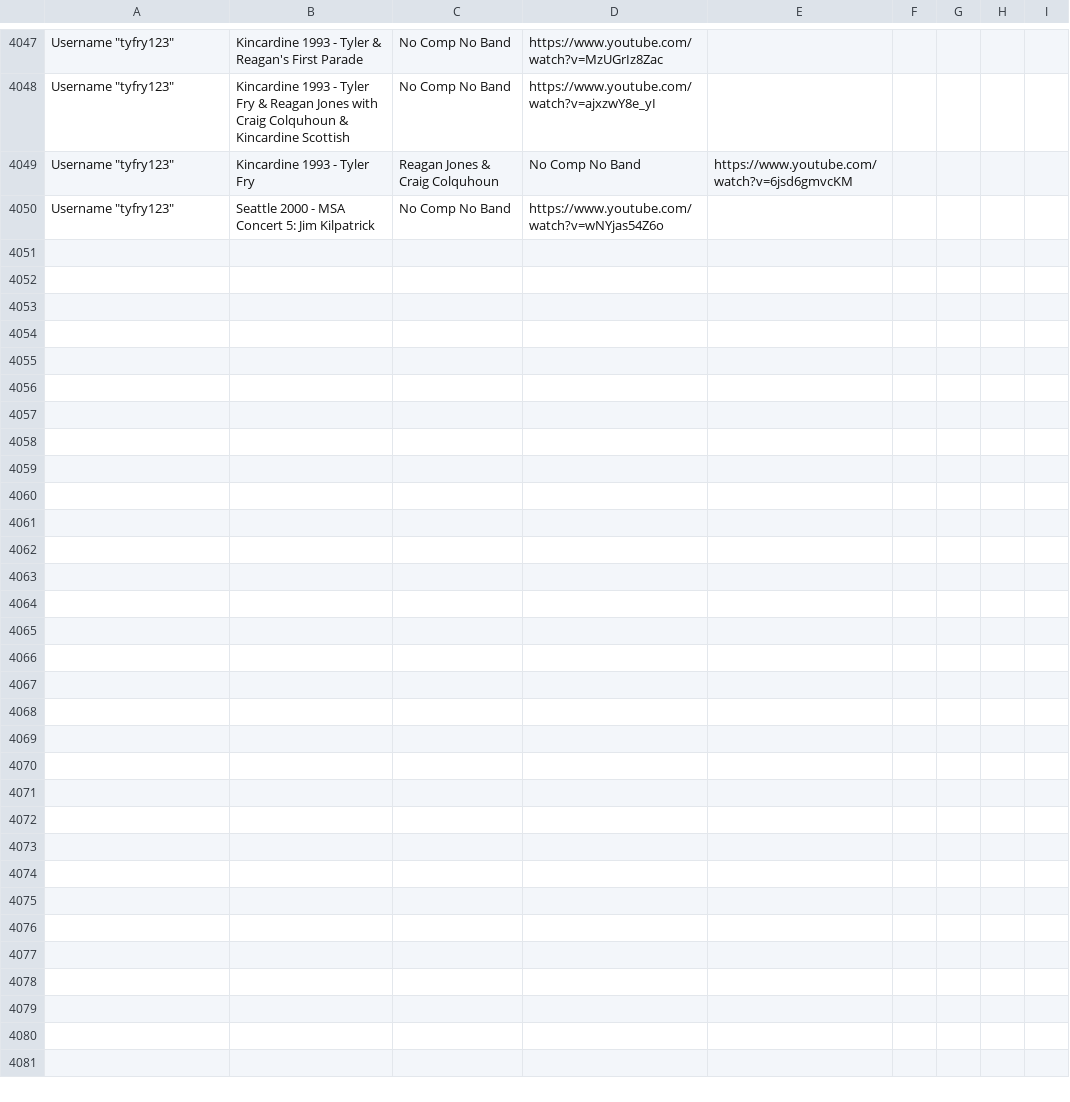
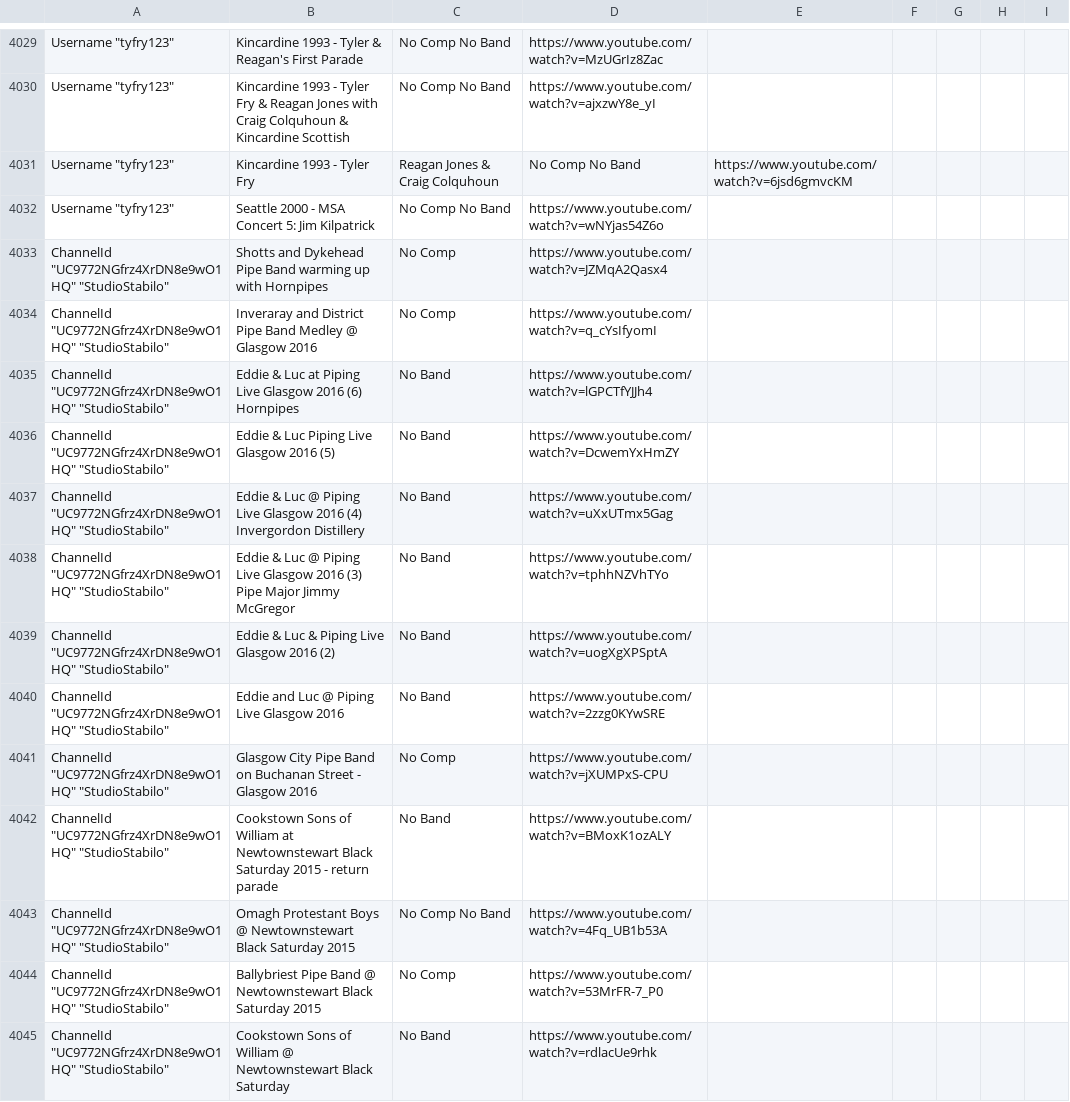
Before and after one commit to nkpart/into-the-circle, a CSV file: missed.csv, drawn as a sheet; only a part is shown, gaps mark what is left out; the diff covers the shown part only.

```diff
--- a/missed.csv
+++ b/missed.csv
@@ -4051 +4033,14 @@ Username "tyfry123",Kincardine 1993 - Tyler Fry, Reagan Jones & Craig Colquhoun,
 Username "tyfry123",Seattle 2000 - MSA Concert 5: Jim Kilpatrick,No Comp No Band,https://www.youtube.com/watch?v=wNYjas54Z6o
+ChannelId "UC9772NGfrz4XrDN8e9wO1HQ" "StudioStabilo",Shotts and Dykehead Pipe Band warming up with Hornpipes,No Comp,https://www.youtube.com/watch?v=JZMqA2Qasx4
+ChannelId "UC9772NGfrz4XrDN8e9wO1HQ" "StudioStabilo",Inveraray and District Pipe Band Medley @ Glasgow 2016,No Comp,https://www.youtube.com/watch?v=q_cYsIfyomI
+ChannelId "UC9772NGfrz4XrDN8e9wO1HQ" "StudioStabilo",Eddie & Luc at Piping Live Glasgow 2016 (6) Hornpipes,No Band,https://www.youtube.com/watch?v=lGPCTfYJJh4
+ChannelId "UC9772NGfrz4XrDN8e9wO1HQ" "StudioStabilo",Eddie & Luc Piping Live Glasgow 2016 (5),No Band,https://www.youtube.com/watch?v=DcwemYxHmZY
+ChannelId "UC9772NGfrz4XrDN8e9wO1HQ" "StudioStabilo",Eddie & Luc @ Piping Live Glasgow 2016 (4) Invergordon Distillery,No Band,https://www.youtube.com/watch?v=uXxUTmx5Gag
+ChannelId "UC9772NGfrz4XrDN8e9wO1HQ" "StudioStabilo",Eddie & Luc @ Piping Live Glasgow 2016 (3) Pipe Major Jimmy McGregor,No Band,https://www.youtube.com/watch?v=tphhNZVhTYo
+ChannelId "UC9772NGfrz4XrDN8e9wO1HQ" "StudioStabilo",Eddie & Luc & Piping Live Glasgow 2016 (2),No Band,https://www.youtube.com/watch?v=uogXgXPSptA
+ChannelId "UC9772NGfrz4XrDN8e9wO1HQ" "StudioStabilo",Eddie and Luc @ Piping Live Glasgow 2016,No Band,https://www.youtube.com/watch?v=2zzg0KYwSRE
+ChannelId "UC9772NGfrz4XrDN8e9wO1HQ" "StudioStabilo",Glasgow City Pipe Band on Buchanan Street - Glasgow 2016,No Comp,https://www.youtube.com/watch?v=jXUMPxS-CPU
+ChannelId "UC9772NGfrz4XrDN8e9wO1HQ" "StudioStabilo",Cookstown Sons of William at Newtownstewart Black Saturday 2015 - return parade,No Band,https://www.youtube.com/watch?v=BMoxK1ozALY
+ChannelId "UC9772NGfrz4XrDN8e9wO1HQ" "StudioStabilo",Omagh Protestant Boys @ Newtownstewart Black Saturday 2015,No Comp No Band,https://www.youtube.com/watch?v=4Fq_UB1b53A
+ChannelId "UC9772NGfrz4XrDN8e9wO1HQ" "StudioStabilo",Ballybriest Pipe Band @ Newtownstewart Black Saturday 2015,No Comp,https://www.youtube.com/watch?v=53MrFR-7_P0
+ChannelId "UC9772NGfrz4XrDN8e9wO1HQ" "StudioStabilo",Cookstown Sons of William @ Newtownstewart Black Saturday,No Band,https://www.youtube.com/watch?v=rdlacUe9rhk
```
Also changed, not shown: 18 removed rows elsewhere in this file, 24 other files.
